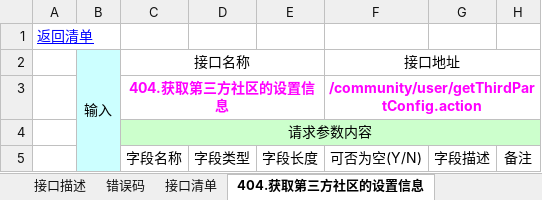
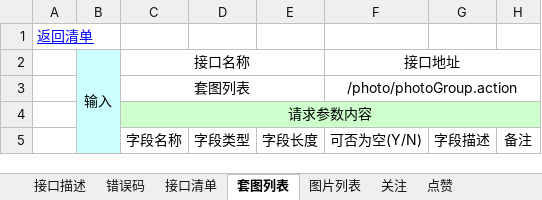
Before and after one commit to cfkcc/photo-api, an Excel workbook: documents/接口文档/图片-接口文档.xlsx, sheet 套图列表, drawn as a sheet; only a part is shown; values as stored, in another font and other column widths than the file's, no borders; removed rows and columns are numbered as before the commit, all else as after; the diff covers the shown part only; the diff names each change by its address in the sheet, - before the commit and + after, or states it on an @@ line.

```diff
--- a/documents/接口文档/图片-接口文档.xlsx (sheet 套图列表)
+++ b/documents/接口文档/图片-接口文档.xlsx (sheet 套图列表)
-sheet tab: 404.获取第三方社区的设置信息
+sheet tab: 套图列表
+sheet tab: 关注
+sheet tab: 点赞
-row 3:  |  | 404.获取第三方社区的设置信息 |  |  | /community/user/getThirdPartConfig.action
+row 3:  |  | 套图列表 |  |  | /photo/photoGroup.action
```
Also changed, not shown: 31 added rows, 9 edited cells and cell formats elsewhere in this sheet, sheet 图片列表, sheet 接口清单, sheet 接口描述, other sheet tabs.
